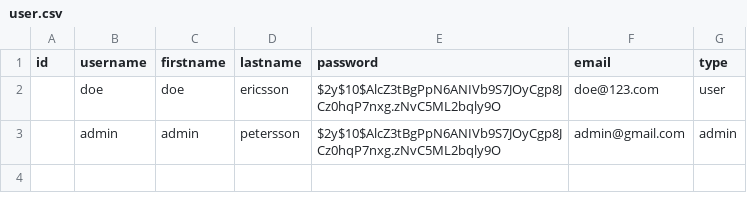
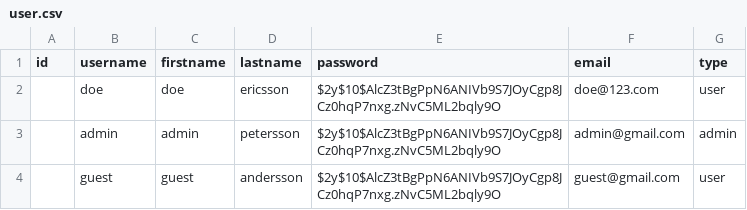
Before and after one commit to ejessyp/flowerflow, a CSV file: sql/ddl/user.csv, drawn as a sheet; the diff names each change by its address in the sheet, - before the commit and + after, or states it on an @@ line.

Commit message:
FlowerFlow except user left

```diff
--- a/sql/ddl/user.csv
+++ b/sql/ddl/user.csv
+row 4:  | guest | guest | andersson | $2y$10$AlcZ3tBgPpN6ANIVb9S7JOyCgp8JCz0hqP7nxg.zNvC5ML2bqly9O | guest@gmail.com | user
```
Also changed, not shown: sql/ddl/comments.csv, sql/ddl/posts.csv, 9 other files.
